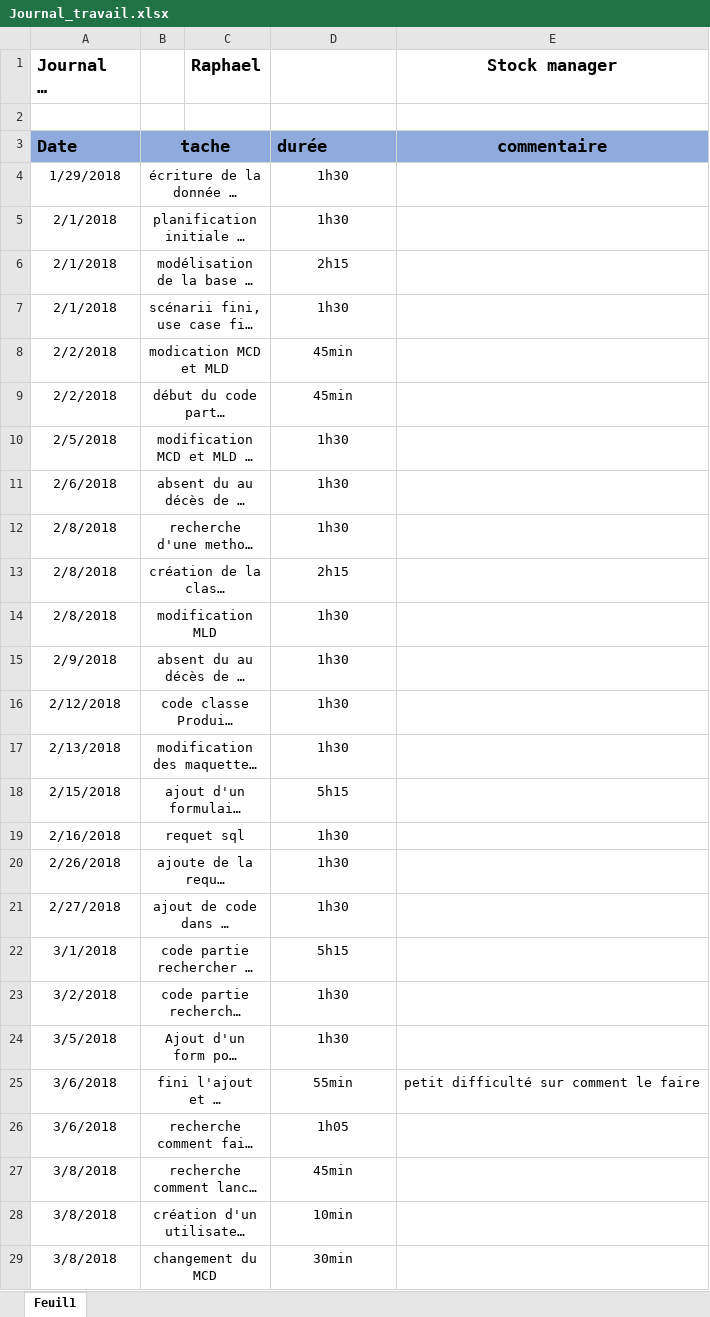
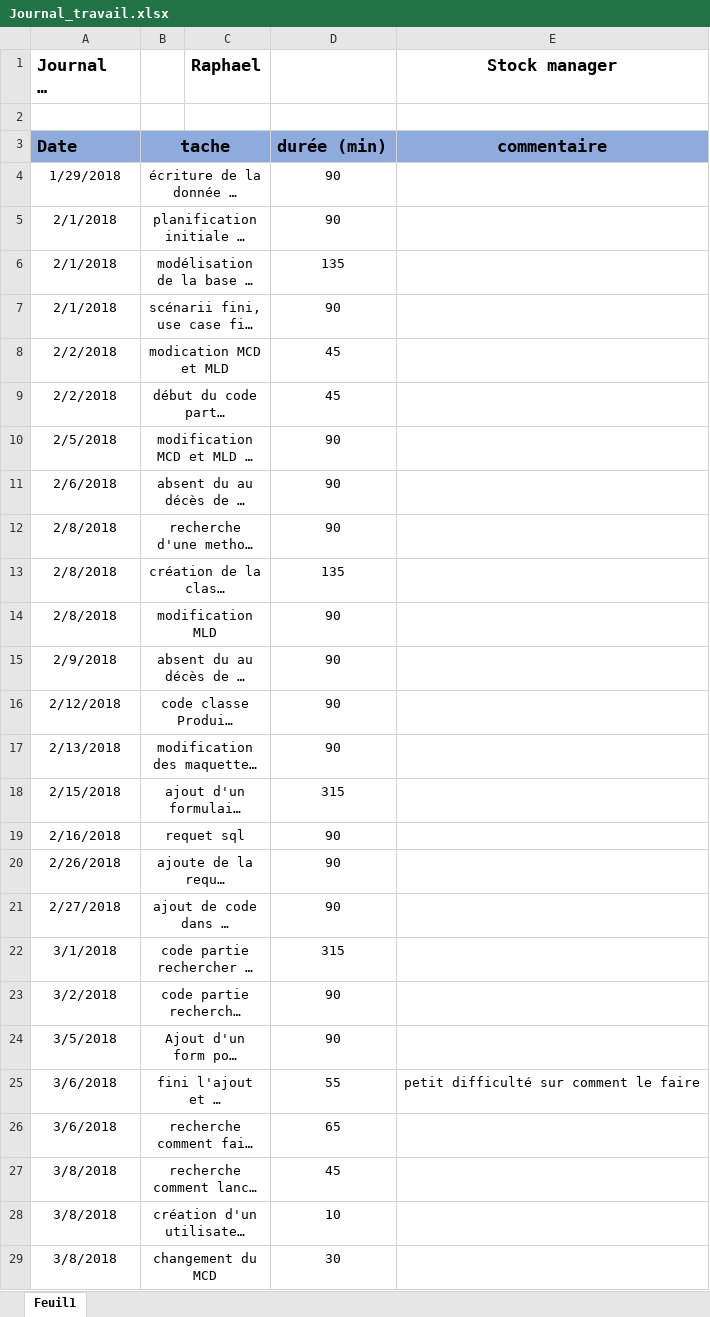
Before and after one commit to Schneiter924/Stock-manager, an Excel workbook: journal de travail/Journal_travail.xlsx, sheet Feuil1, drawn as a sheet; only a part is shown; long unchanged cells end in …; values as stored, in another font and other column widths than the file's, no borders; the diff covers the shown part only; the diff names each change by its address in the sheet, - before the commit and + after, or states it on an @@ line.

```diff
--- a/journal de travail/Journal_travail.xlsx (sheet Feuil1)
+++ b/journal de travail/Journal_travail.xlsx (sheet Feuil1)
-D3: durée
+D3: durée (min)
-D4:D5: 1h30
+D4:D5: 90
-D6: 2h15
+D6: 135
-D7: 1h30
+D7: 90
-D8:D9: 45min
+D8:D9: 45
-D10:D12: 1h30
+D10:D12: 90
-D13: 2h15
+D13: 135
-D14:D17: 1h30
+D14:D17: 90
-D18: 5h15
+D18: 315
-D19:D21: 1h30
+D19:D21: 90
-D22: 5h15
+D22: 315
-D23:D24: 1h30
+D23:D24: 90
-D25: 55min
+D25: 55
-D26: 1h05
+D26: 65
-D27: 45min
+D27: 45
-D28: 10min
+D28: 10
-D29: 30min
+D29: 30
```
Also changed, not shown: 27 added rows and 8 edited cells elsewhere in this sheet, 8 other files.
